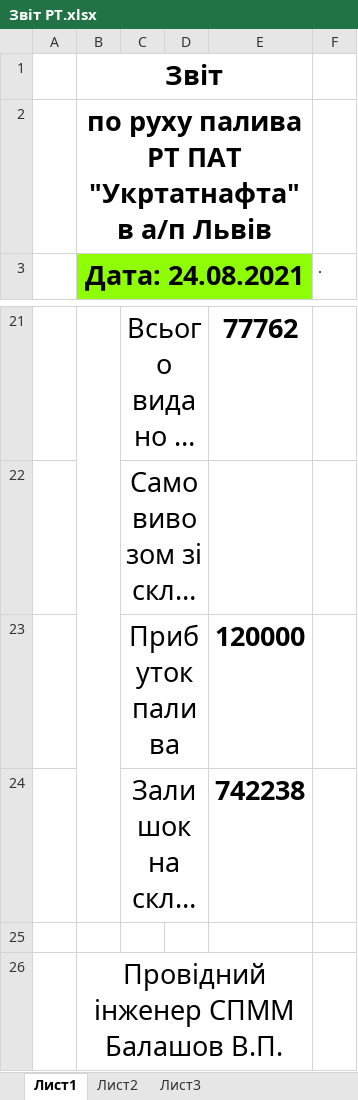
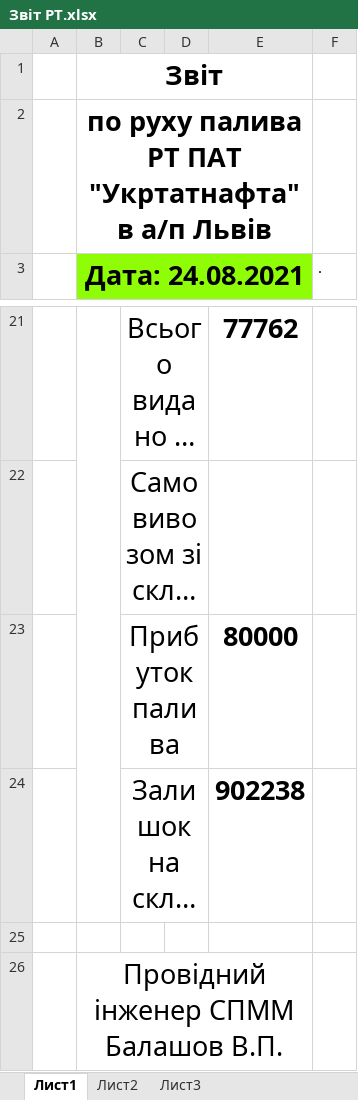
Before and after one commit to NetUnit/SoftServeItAcademy, an Excel workbook: airport_petty_algorithms/carrier_register_li/Звіт РТ.xlsx, sheet Лист1, drawn as a sheet; only a part is shown, gaps mark what is left out; long unchanged cells end in …; values as stored, in another font and other column widths than the file's, no borders; the diff names each change by its address in the sheet, - before the commit and + after, or states it on an @@ line.

Commit message:
Commit Chnages

```diff
--- a/airport_petty_algorithms/carrier_register_li/Звіт РТ.xlsx (sheet Лист1)
+++ b/airport_petty_algorithms/carrier_register_li/Звіт РТ.xlsx (sheet Лист1)
-E23: 120000
+E23: 80000
-E24: 742238
+E24: 902238
```
